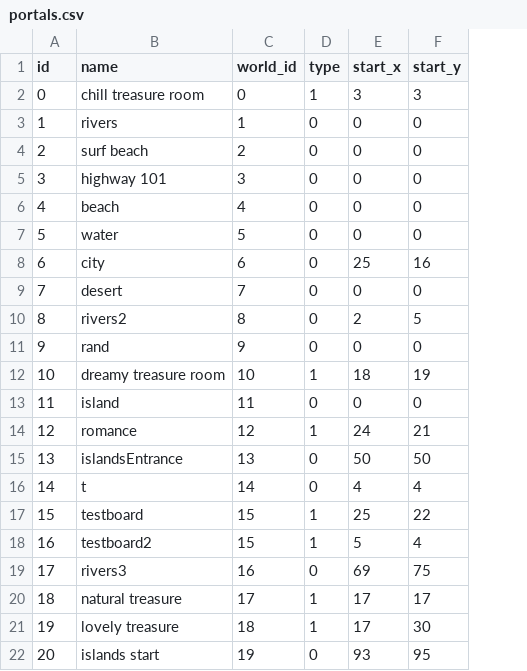
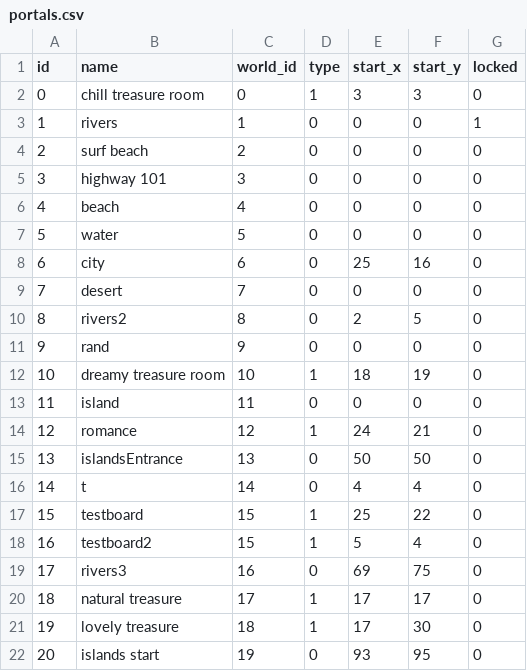
Before and after one commit to delilahchadic/mineral-quest, a CSV file: data/tables/portals.csv, drawn as a sheet; the diff names each change by its address in the sheet, - before the commit and + after, or states it on an @@ line.

```diff
--- a/data/tables/portals.csv
+++ b/data/tables/portals.csv
+column G (locked), rows 2-22: 0 | 1 | 0 | 0 | 0 | 0 | 0 | 0 | 0 | 0 | 0 | 0 | 0 | 0 | 0 | 0 | 0 | 0 | 0 | 0 | 0
```
Also changed, not shown: data/tables/exchanges.csv, data/tables/item.csv, 20 other files.
